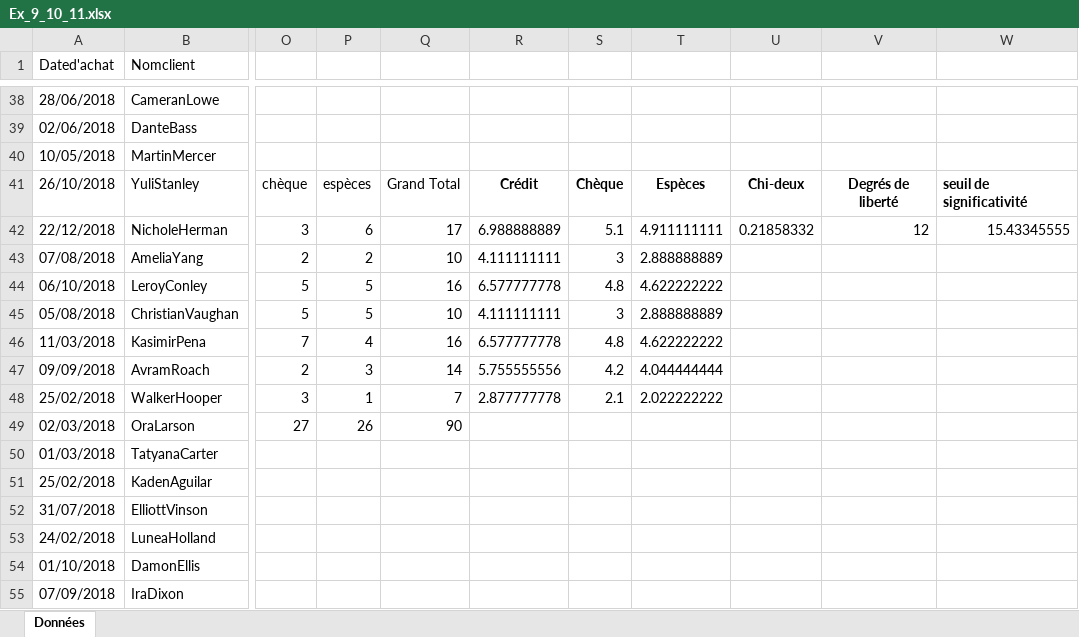
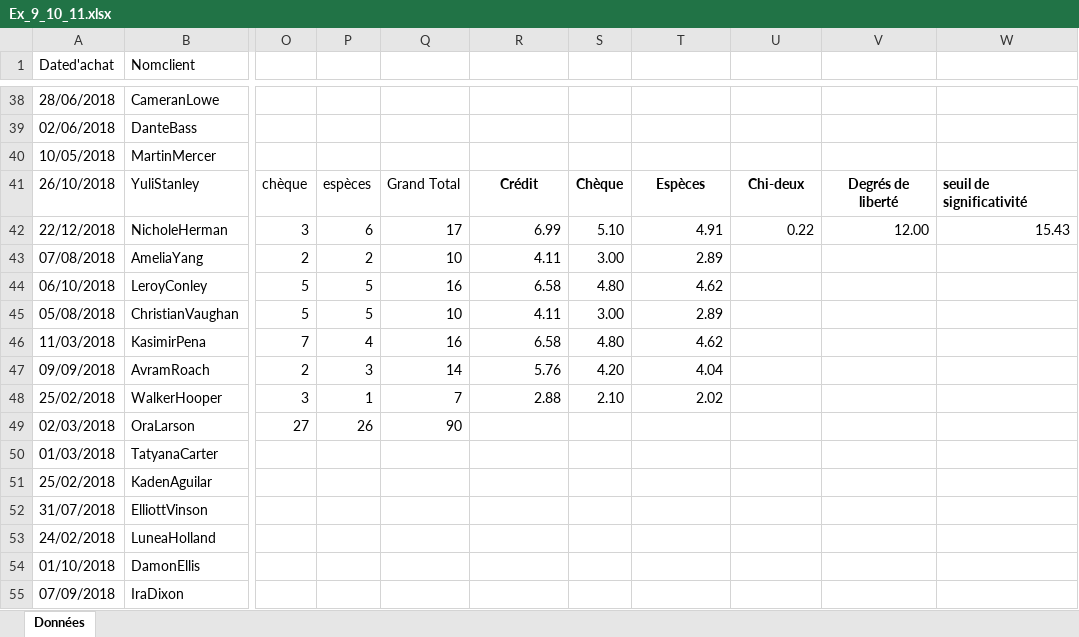
Before and after one commit to C0D3X-25/EPSIC, an Excel workbook: 110_Analyses_Données/Ex_9_10_11.xlsx, sheet Données, drawn as a sheet; only a part is shown, gaps mark what is left out; values as stored, in another font and other column widths than the file's, no borders; charts and pictures and table styles not drawn; the diff covers the shown part only; the diff names each change by its address in the sheet, - before the commit and + after, or states it on an @@ line.

```diff
--- a/110_Analyses_Données/Ex_9_10_11.xlsx (sheet Données)
+++ b/110_Analyses_Données/Ex_9_10_11.xlsx (sheet Données)
-R42: 6.988888889
+R42: 6.99
-S42: 5.1
+S42: 5.10
-T42: 4.911111111
+T42: 4.91
-U42: 0.21858332
+U42: 0.22
-V42: 12
+V42: 12.00
-W42: 15.43345555
+W42: 15.43
-R43: 4.111111111
+R43: 4.11
-S43: 3
+S43: 3.00
-T43: 2.888888889
+T43: 2.89
-R44: 6.577777778
+R44: 6.58
-S44: 4.8
+S44: 4.80
-T44: 4.622222222
+T44: 4.62
-R45: 4.111111111
+R45: 4.11
-S45: 3
+S45: 3.00
-T45: 2.888888889
+T45: 2.89
-R46: 6.577777778
+R46: 6.58
-S46: 4.8
+S46: 4.80
-T46: 4.622222222
+T46: 4.62
-R47: 5.755555556
+R47: 5.76
-S47: 4.2
+S47: 4.20
-T47: 4.044444444
+T47: 4.04
-R48: 2.877777778
+R48: 2.88
-S48: 2.1
+S48: 2.10
-T48: 2.022222222
+T48: 2.02
```
Also changed, not shown: 26 edited cells elsewhere in this sheet, charts or pictures, 110_Analyses_Données/Ex_12_13_14.xlsx, 110_Analyses_Données/Ex_17.xlsx, 22 other files.
